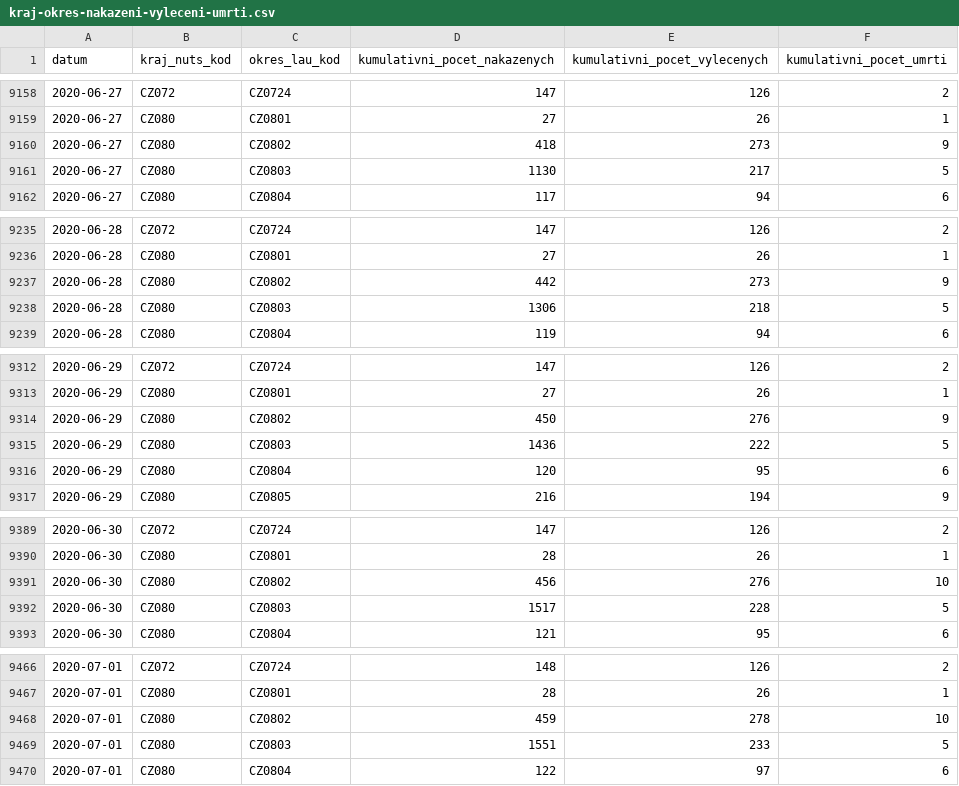
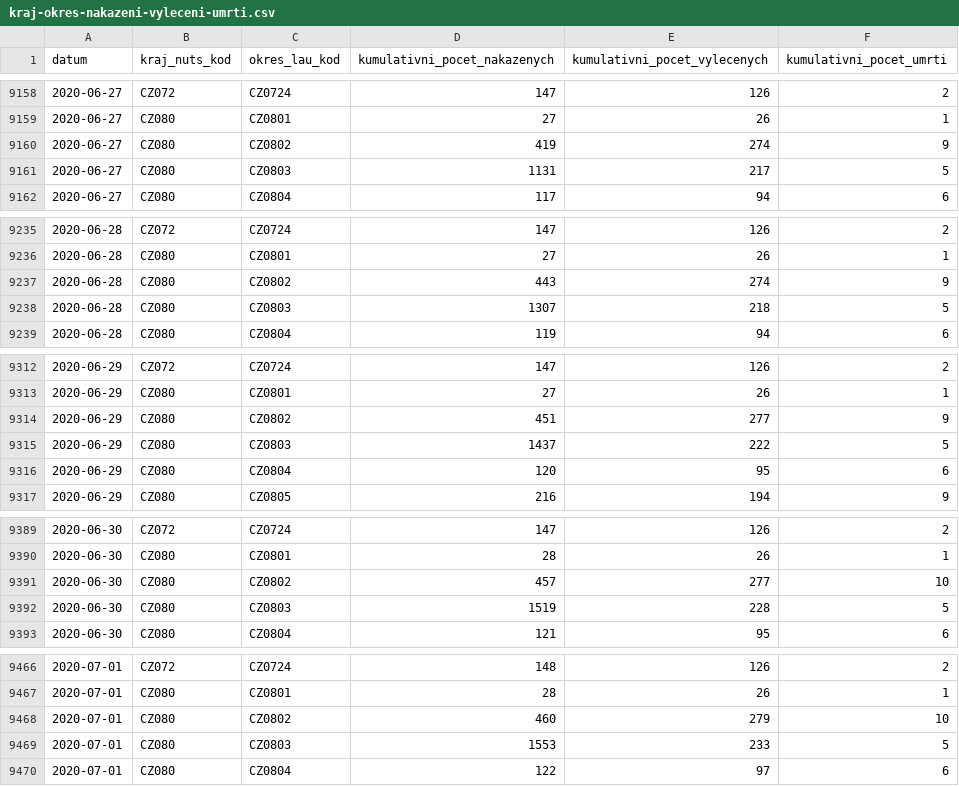
Before and after one commit to martin-majlis/covid-19, a CSV file: data/backup/onemocneni-aktualne.mzcr.cz_covid-19-v2/kraj-okres-nakazeni-vyleceni-umrti.csv, drawn as a sheet; only a part is shown, gaps mark what is left out; the diff covers the shown part only.

```diff
--- a/data/backup/onemocneni-aktualne.mzcr.cz_covid-19-v2/kraj-okres-nakazeni-vyleceni-umrti.csv
+++ b/data/backup/onemocneni-aktualne.mzcr.cz_covid-19-v2/kraj-okres-nakazeni-vyleceni-umrti.csv
@@ -9159,4 +9159,4 @@
 2020-06-27,CZ080,CZ0801,27,26,1
-2020-06-27,CZ080,CZ0802,418,273,9
-2020-06-27,CZ080,CZ0803,1130,217,5
+2020-06-27,CZ080,CZ0802,419,274,9
+2020-06-27,CZ080,CZ0803,1131,217,5
 2020-06-27,CZ080,CZ0804,117,94,6
@@ -9236,4 +9236,4 @@
 2020-06-28,CZ080,CZ0801,27,26,1
-2020-06-28,CZ080,CZ0802,442,273,9
-2020-06-28,CZ080,CZ0803,1306,218,5
+2020-06-28,CZ080,CZ0802,443,274,9
+2020-06-28,CZ080,CZ0803,1307,218,5
 2020-06-28,CZ080,CZ0804,119,94,6
@@ -9313,4 +9313,4 @@
 2020-06-29,CZ080,CZ0801,27,26,1
-2020-06-29,CZ080,CZ0802,450,276,9
-2020-06-29,CZ080,CZ0803,1436,222,5
+2020-06-29,CZ080,CZ0802,451,277,9
+2020-06-29,CZ080,CZ0803,1437,222,5
 2020-06-29,CZ080,CZ0804,120,95,6
@@ -9390,4 +9390,4 @@
 2020-06-30,CZ080,CZ0801,28,26,1
-2020-06-30,CZ080,CZ0802,456,276,10
-2020-06-30,CZ080,CZ0803,1517,228,5
+2020-06-30,CZ080,CZ0802,457,277,10
+2020-06-30,CZ080,CZ0803,1519,228,5
 2020-06-30,CZ080,CZ0804,121,95,6
@@ -9467,4 +9467,4 @@
 2020-07-01,CZ080,CZ0801,28,26,1
-2020-07-01,CZ080,CZ0802,459,278,10
-2020-07-01,CZ080,CZ0803,1551,233,5
+2020-07-01,CZ080,CZ0802,460,279,10
+2020-07-01,CZ080,CZ0803,1553,233,5
 2020-07-01,CZ080,CZ0804,122,97,6
```
Also changed, not shown: 33 edited cells elsewhere in this file, data/backup/onemocneni-aktualne.mzcr.cz_covid-19-v2/nakazeni-vyleceni-umrti-testy.csv, data/backup/onemocneni-aktualne.mzcr.cz_covid-19-v2/osoby.csv, 11 other files.
